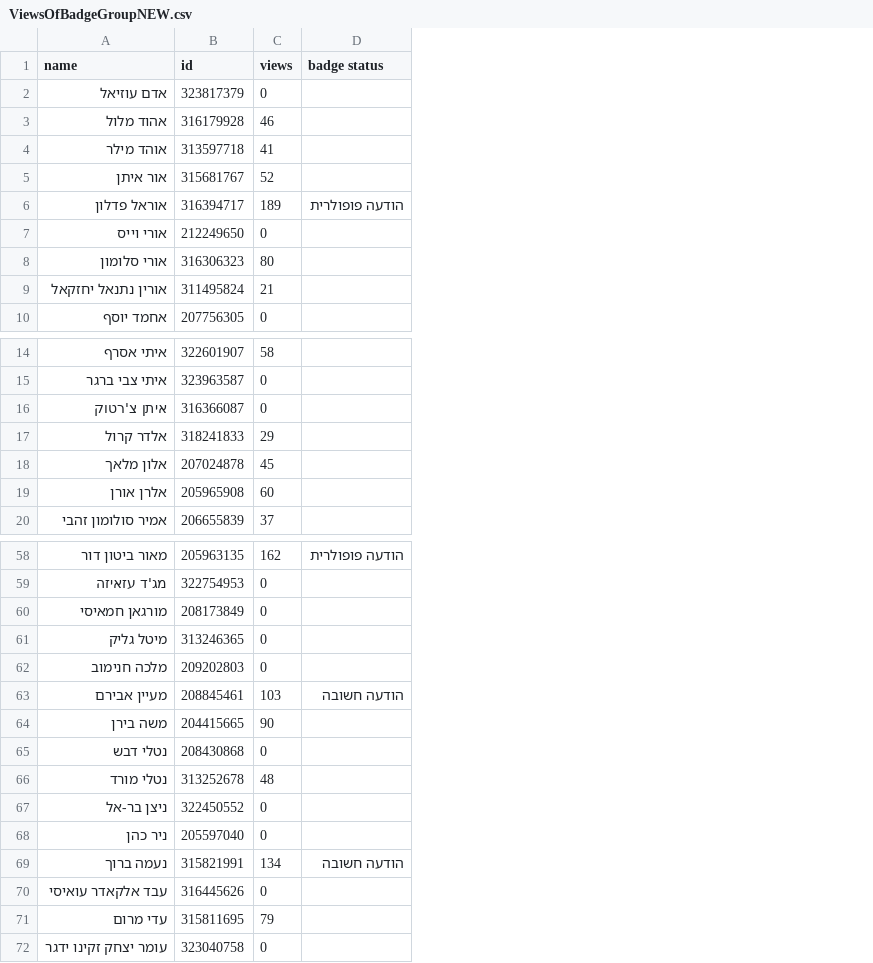
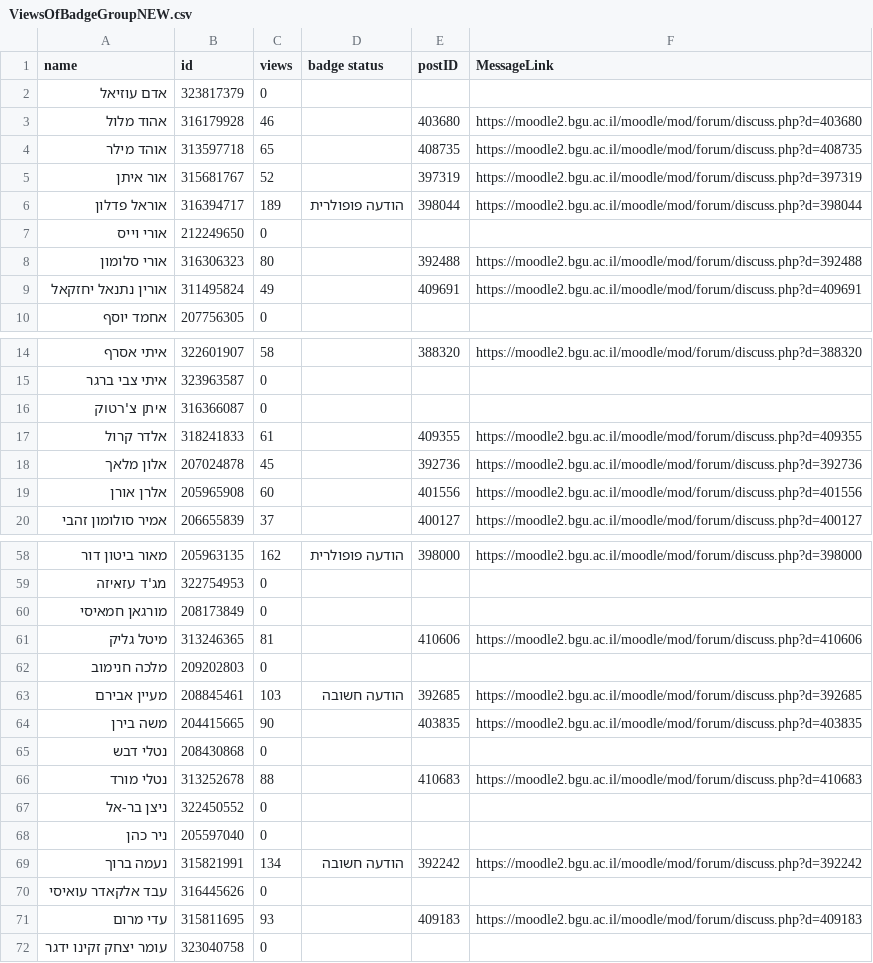
Before and after one commit to AmirBialer/Badges, a CSV file: data/ViewsOfBadgeGroupNEW.csv, drawn as a sheet; only a part is shown, gaps mark what is left out; the diff covers the shown part only; the diff names each change by its address in the sheet, - before the commit and + after, or states it on an @@ line.

Commit message:
fix views problem

```diff
--- a/data/ViewsOfBadgeGroupNEW.csv
+++ b/data/ViewsOfBadgeGroupNEW.csv
+column E (postID), rows 3-9: 403680 | 408735 | 397319 | 398044 |  | 392488 | 409691; rows 14-20: 388320 |  |  | 409355 | 392736 | 401556 | 400127; rows 58-71: 398000 |  |  | 410606 |  | 392685 | 403835 |  | 410683 |  |  | 392242 |  | 409183
+column F (MessageLink), rows 3-9: https://moodle2.bgu.ac.il/moodle/mod/forum/discuss.php?d=403680 | https://moodle2.bgu.ac.il/moodle/mod/forum/discuss.php?d=408735 | https://moodle2.bgu.ac.il/moodle/mod/forum/discuss.php?d=397319 | https://moodle2.bgu.ac.il/moodle/mod/forum/discuss.php?d=398044 |  | https://moodle2.bgu.ac.il/moodle/mod/forum/discuss.php?d=392488 | https://moodle2.bgu.ac.il/moodle/mod/forum/discuss.php?d=409691; rows 14-20: https://moodle2.bgu.ac.il/moodle/mod/forum/discuss.php?d=388320 |  |  | https://moodle2.bgu.ac.il/moodle/mod/forum/discuss.php?d=409355 | https://moodle2.bgu.ac.il/moodle/mod/forum/discuss.php?d=392736 | https://moodle2.bgu.ac.il/moodle/mod/forum/discuss.php?d=401556 | https://moodle2.bgu.ac.il/moodle/mod/forum/discuss.php?d=400127; rows 58-71: https://moodle2.bgu.ac.il/moodle/mod/forum/discuss.php?d=398000 |  |  | https://moodle2.bgu.ac.il/moodle/mod/forum/discuss.php?d=410606 |  | https://moodle2.bgu.ac.il/moodle/mod/forum/discuss.php?d=392685 | https://moodle2.bgu.ac.il/moodle/mod/forum/discuss.php?d=403835 |  | https://moodle2.bgu.ac.il/moodle/mod/forum/discuss.php?d=410683 |  |  | https://moodle2.bgu.ac.il/moodle/mod/forum/discuss.php?d=392242 |  | https://moodle2.bgu.ac.il/moodle/mod/forum/discuss.php?d=409183
-C4 (views): 41
+C4 (views): 65
-C9 (views): 21
+C9 (views): 49
-C17 (views): 29
+C17 (views): 61
-C61 (views): 0
+C61 (views): 81
-C66 (views): 48
+C66 (views): 88
-C71 (views): 79
+C71 (views): 93
```
Also changed, not shown: 6 edited cells elsewhere in this file, data/ChosenStudentsStatusNEW.csv, data/ControlStatistics.csv, 28 other files.
